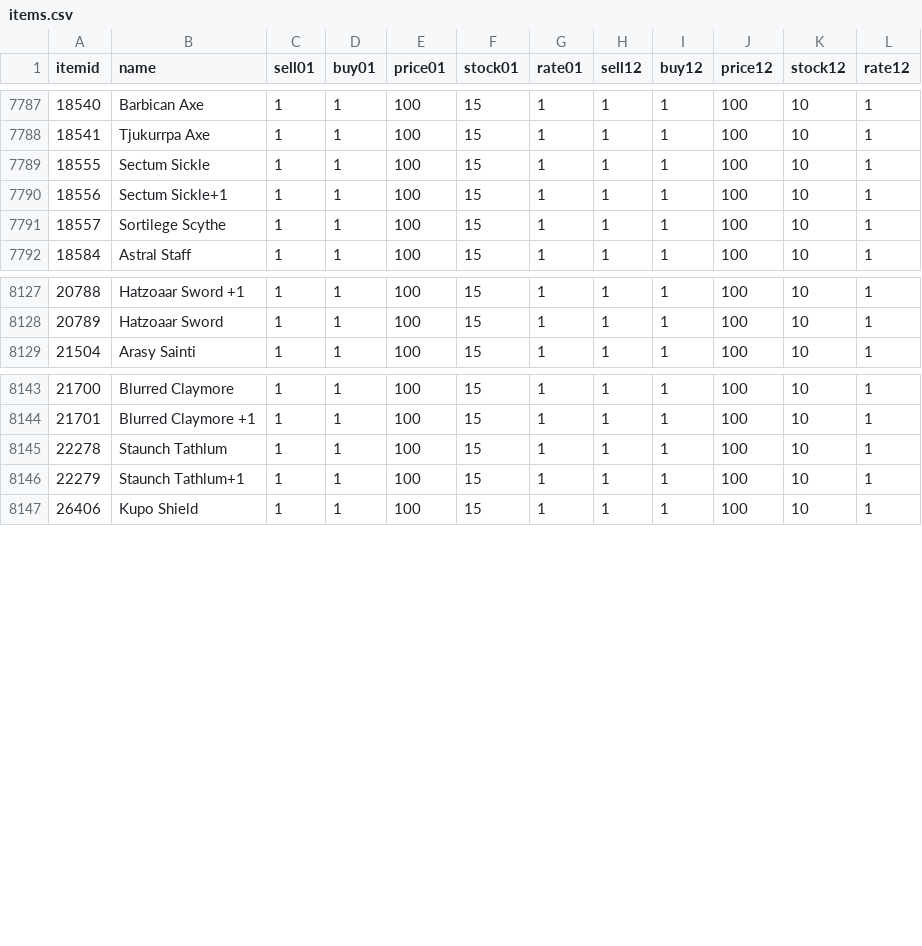
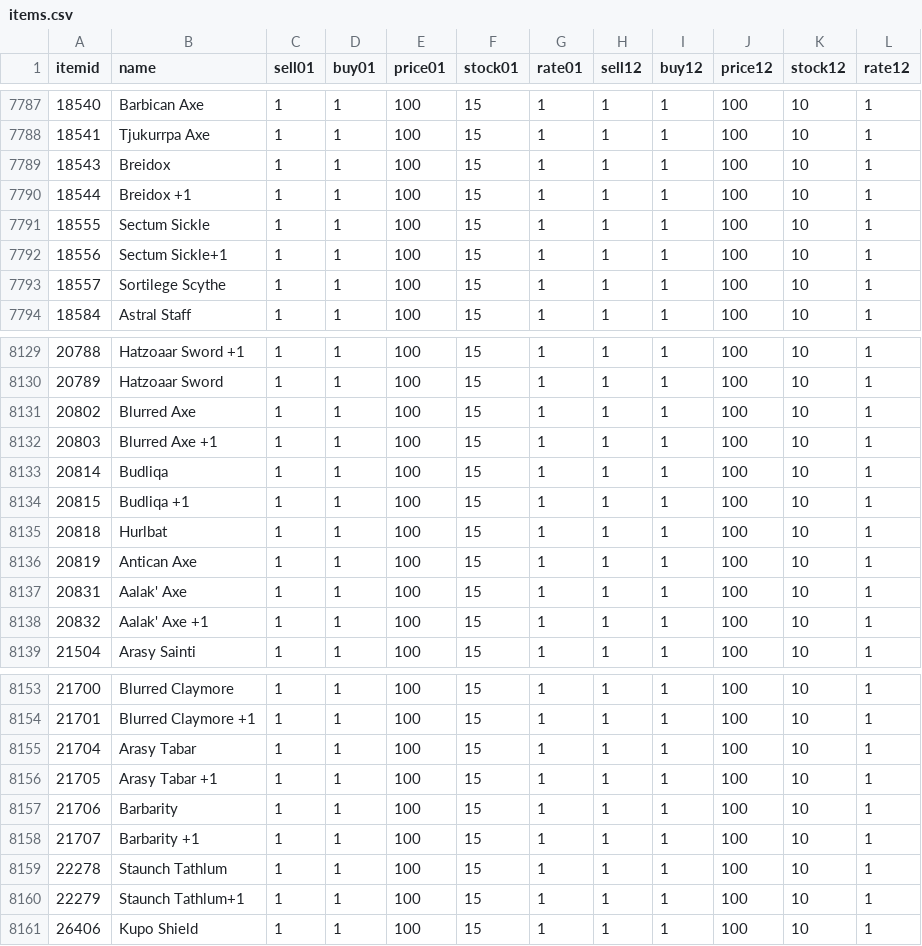
Before and after one commit to khoa002/BNETccAH-Database, a CSV file: items.csv, drawn as a sheet; only a part is shown, gaps mark what is left out.

Commit message:
Add missing axes

```diff
--- a/items.csv
+++ b/items.csv
@@ -7788,2 +7788,4 @@ itemid,name,sell01,buy01,price01,stock01,rate01,sell12,buy12,price12,stock12,rat
 18541,Tjukurrpa Axe,1,1,100,15,1,1,1,100,10,1
+18543,Breidox,1,1,100,15,1,1,1,100,10,1
+18544,Breidox +1,1,1,100,15,1,1,1,100,10,1
 18555,Sectum Sickle,1,1,100,15,1,1,1,100,10,1
@@ -8128,2 +8130,10 @@ itemid,name,sell01,buy01,price01,stock01,rate01,sell12,buy12,price12,stock12,rat
 20789,Hatzoaar Sword,1,1,100,15,1,1,1,100,10,1
+20802,Blurred Axe,1,1,100,15,1,1,1,100,10,1
+20803,Blurred Axe +1,1,1,100,15,1,1,1,100,10,1
+20814,Budliqa,1,1,100,15,1,1,1,100,10,1
+20815,Budliqa +1,1,1,100,15,1,1,1,100,10,1
+20818,Hurlbat,1,1,100,15,1,1,1,100,10,1
+20819,Antican Axe,1,1,100,15,1,1,1,100,10,1
+20831,Aalak' Axe,1,1,100,15,1,1,1,100,10,1
+20832,Aalak' Axe +1,1,1,100,15,1,1,1,100,10,1
 21504,Arasy Sainti,1,1,100,15,1,1,1,100,10,1
@@ -8144,2 +8154,6 @@ itemid,name,sell01,buy01,price01,stock01,rate01,sell12,buy12,price12,stock12,rat
 21701,Blurred Claymore +1,1,1,100,15,1,1,1,100,10,1
+21704,Arasy Tabar,1,1,100,15,1,1,1,100,10,1
+21705,Arasy Tabar +1,1,1,100,15,1,1,1,100,10,1
+21706,Barbarity,1,1,100,15,1,1,1,100,10,1
+21707,Barbarity +1,1,1,100,15,1,1,1,100,10,1
 22278,Staunch Tathlum,1,1,100,15,1,1,1,100,10,1
```
